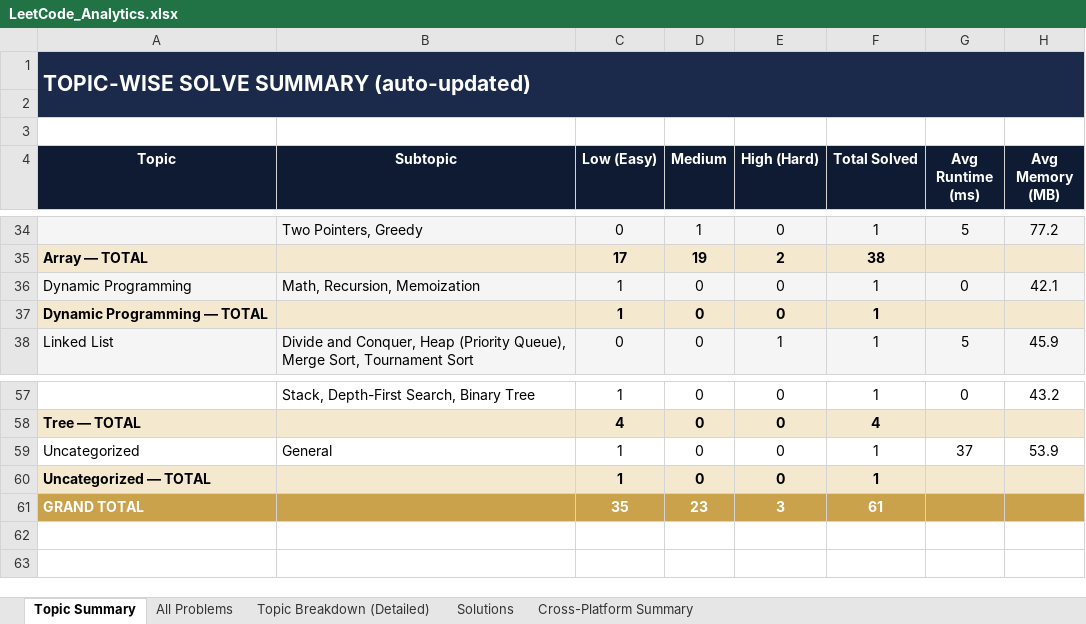
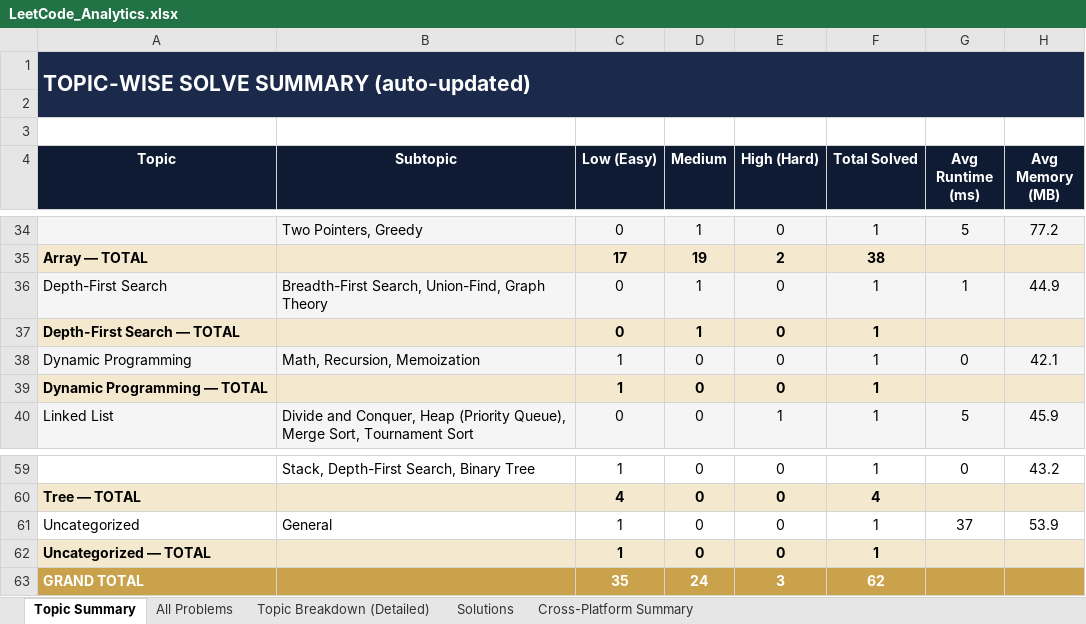
Before and after one commit to jaganathan-v/LeetCode_solutions, an Excel workbook: reports/LeetCode_Analytics.xlsx, sheet Topic Summary, drawn as a sheet; only a part is shown, gaps mark what is left out; values as stored, in another font and other column widths than the file's, no borders; addresses are those after the commit; the diff names each change by its address in the sheet, - before the commit and + after, or states it on an @@ line.

```diff
--- a/reports/LeetCode_Analytics.xlsx (sheet Topic Summary)
+++ b/reports/LeetCode_Analytics.xlsx (sheet Topic Summary)
+row 36: Depth-First Search | Breadth-First Search, Union-Find, Graph Theory | 0 | 1 | 0 | 1 | 1 | 44.9
+row 37: Depth-First Search — TOTAL |  | 0 | 1 | 0 | 1
-D63 (Medium): 23
+D63 (Medium): 24
-F63 (Total Solved): 61
+F63 (Total Solved): 62
```
Also changed, not shown: sheet All Problems, sheet Topic Breakdown (Detailed), sheet Solutions, sheet Cross-Platform Summary, 1 other file.
